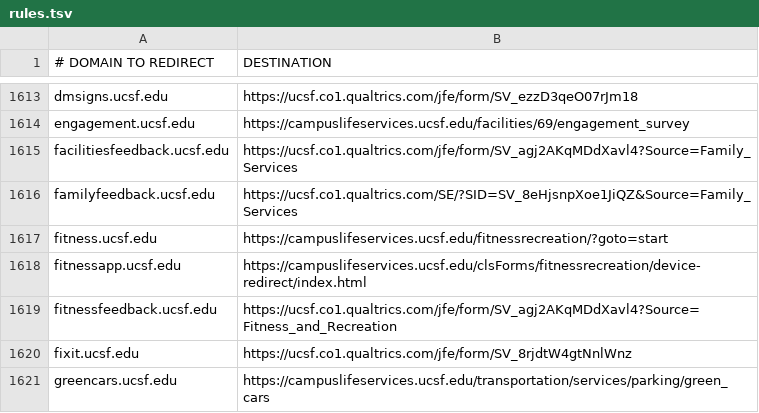
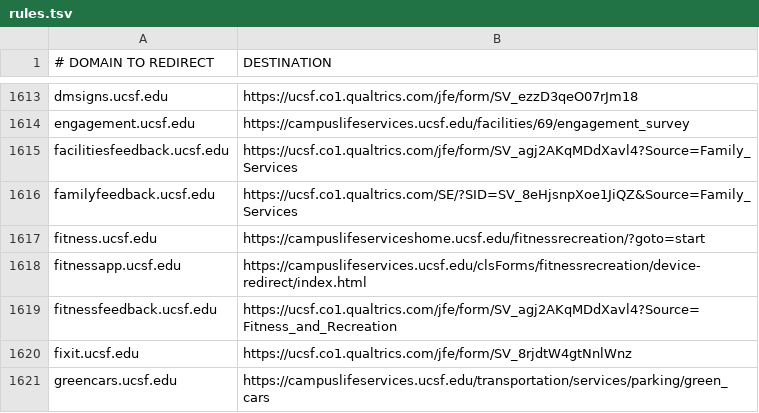
Before and after one commit to ucsf-web-services/redirect-service, a TSV file: rules.tsv, drawn as a sheet; only a part is shown, gaps mark what is left out.

Commit message:
update fitness.ucsf.edu -> https://campuslifeserviceshome.ucsf.edu/fitnessrecreation/?goto=start

```diff
--- a/rules.tsv
+++ b/rules.tsv
@@ -1616,3 +1616,3 @@ facilitiesfeedback.ucsf.edu	https://ucsf.co1.qualtrics.com/jfe/form/SV_agj2AKqMD
 familyfeedback.ucsf.edu	https://ucsf.co1.qualtrics.com/SE/?SID=SV_8eHjsnpXoe1JiQZ&Source=Family_Services
-fitness.ucsf.edu	https://campuslifeservices.ucsf.edu/fitnessrecreation/?goto=start
+fitness.ucsf.edu	https://campuslifeserviceshome.ucsf.edu/fitnessrecreation/?goto=start
 fitnessapp.ucsf.edu	https://campuslifeservices.ucsf.edu/clsForms/fitnessrecreation/device-redirect/index.html
```
